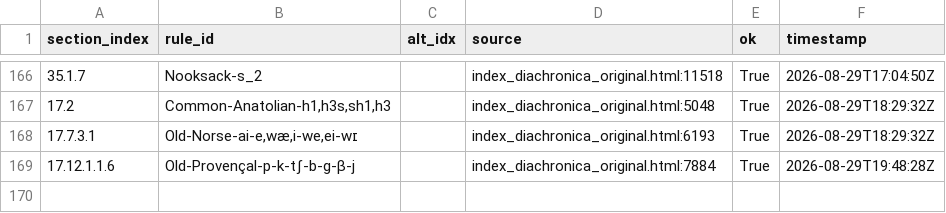
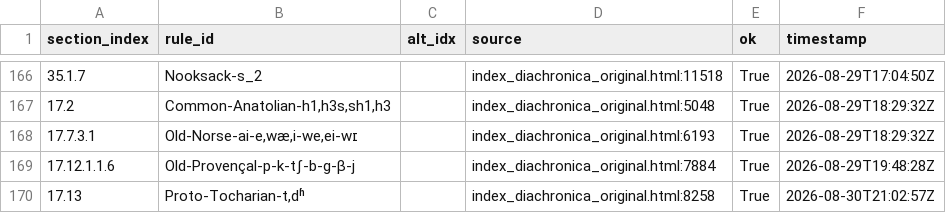
Before and after one commit to Pappa/conlanger, a CSV file: .scratch/cleaned-rule-index/inventory/asca-rule-inventory-changelog.csv, drawn as a sheet; only a part is shown, gaps mark what is left out.

```diff
--- a/.scratch/cleaned-rule-index/inventory/asca-rule-inventory-changelog.csv
+++ b/.scratch/cleaned-rule-index/inventory/asca-rule-inventory-changelog.csv
@@ -169 +169,2 @@ section_index,rule_id,alt_idx,source,ok,timestamp
 17.12.1.1.6,Old-Provençal-p-k-tʃ-b-ɡ-β-j,,index_diachronica_original.html:7884,True,2026-08-29T19:48:28Z
+17.13,"Proto-Tocharian-t,dʱ",,index_diachronica_original.html:8258,True,2026-08-30T21:02:57Z
```
Also changed, not shown: .scratch/cleaned-rule-index/inventory/asca-rule-inventory-error.csv, .scratch/cleaned-rule-index/inventory/asca-rule-inventory-success.csv, 8 other files.
